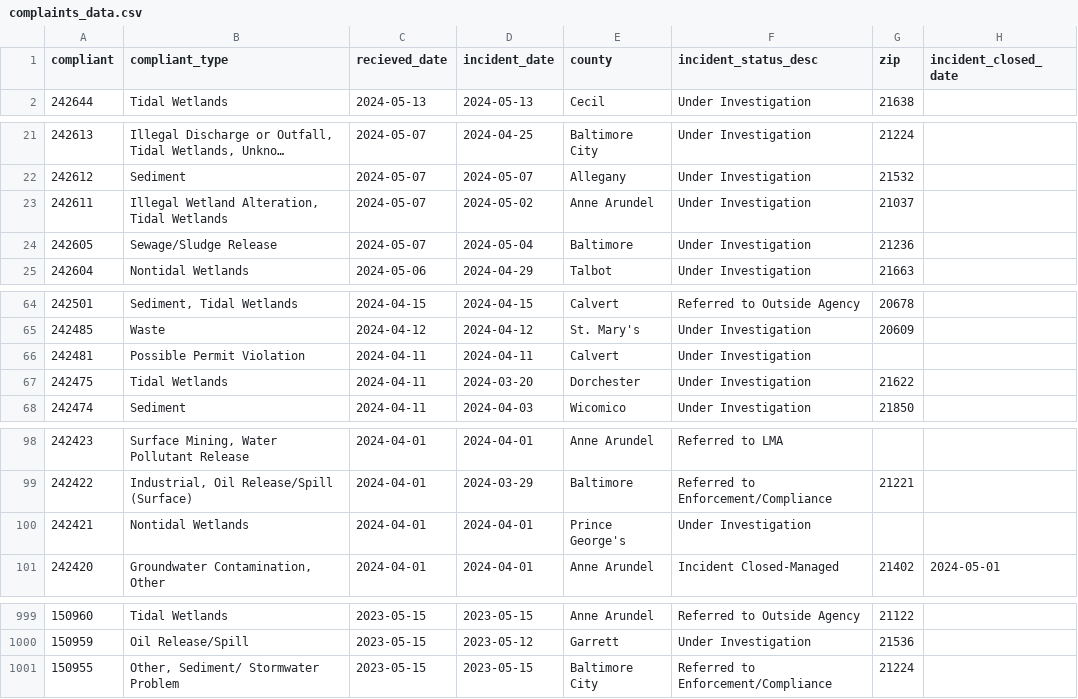
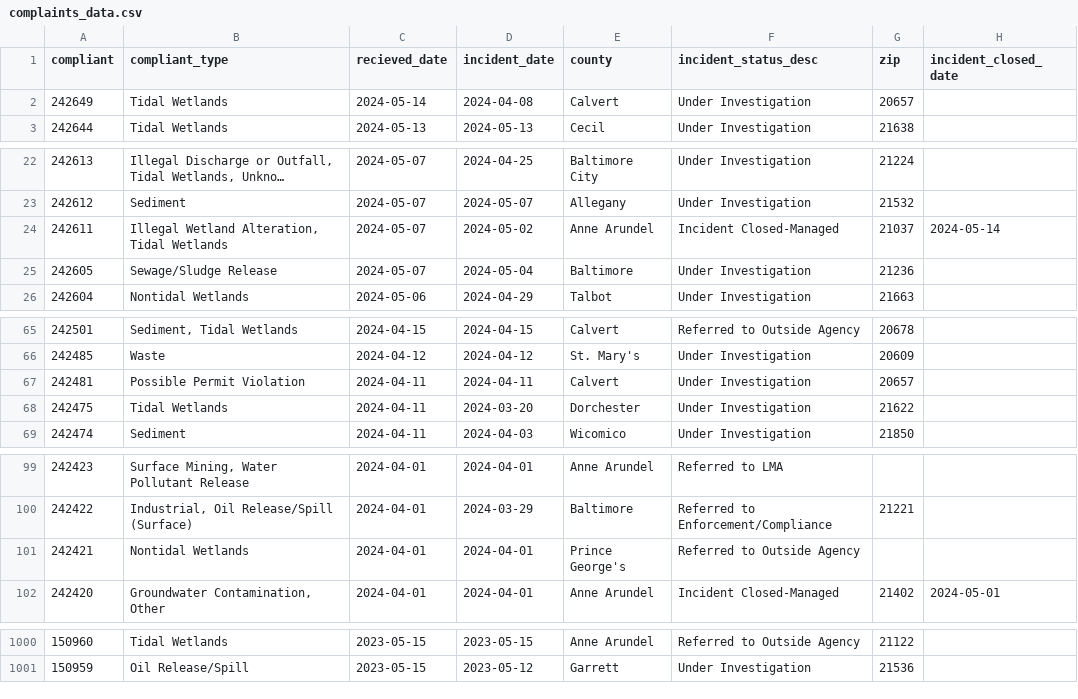
Before and after one commit to amandavhernan/enviro_complaints, a CSV file: complaints_data.csv, drawn as a sheet; only a part is shown, gaps mark what is left out; long unchanged cells end in ….

Commit message:
new complaints found

```diff
--- a/complaints_data.csv
+++ b/complaints_data.csv
@@ -1,2 +1,3 @@
 compliant,compliant_type,recieved_date,incident_date,county,incident_status_desc,zip,incident_closed_date
+242649,Tidal Wetlands,2024-05-14,2024-04-08,Calvert,Under Investigation,20657,
 242644,Tidal Wetlands,2024-05-13,2024-05-13,Cecil,Under Investigation,21638,
@@ -22,3 +23,3 @@ compliant,compliant_type,recieved_date,incident_date,county,incident_status_desc
 242612,Sediment,2024-05-07,2024-05-07,Allegany,Under Investigation,21532,
-242611,"Illegal Wetland Alteration, Tidal Wetlands",2024-05-07,2024-05-02,Anne Arundel,Under Investigation,21037,
+242611,"Illegal Wetland Alteration, Tidal Wetlands",2024-05-07,2024-05-02,Anne Arundel,Incident Closed-Managed,21037,2024-05-14
 242605,Sewage/Sludge Release,2024-05-07,2024-05-04,Baltimore,Under Investigation,21236,
@@ -65,3 +66,3 @@ compliant,compliant_type,recieved_date,incident_date,county,incident_status_desc
 242485,Waste,2024-04-12,2024-04-12,St. Mary's,Under Investigation,20609,
-242481,Possible Permit Violation,2024-04-11,2024-04-11,Calvert,Under Investigation,,
+242481,Possible Permit Violation,2024-04-11,2024-04-11,Calvert,Under Investigation,20657,
 242475,Tidal Wetlands,2024-04-11,2024-03-20,Dorchester,Under Investigation,21622,
@@ -99,3 +100,3 @@ compliant,compliant_type,recieved_date,incident_date,county,incident_status_desc
 242422,"Industrial, Oil Release/Spill (Surface)",2024-04-01,2024-03-29,Baltimore,Referred to Enforcement/Compliance,21221,
-242421,Nontidal Wetlands,2024-04-01,2024-04-01,Prince George's,Under Investigation,,
+242421,Nontidal Wetlands,2024-04-01,2024-04-01,Prince George's,Referred to Outside Agency,,
 242420,"Groundwater Contamination, Other",2024-04-01,2024-04-01,Anne Arundel,Incident Closed-Managed,21402,2024-05-01
@@ -1000,2 +1001 @@ compliant,compliant_type,recieved_date,incident_date,county,incident_status_desc
 150959,Oil Release/Spill,2023-05-15,2023-05-12,Garrett,Under Investigation,21536,
-150955,"Other, Sediment/ Stormwater Problem",2023-05-15,2023-05-15,Baltimore City,Referred to Enforcement/Compliance,21224,
```
Also changed, not shown: 1 other file.
